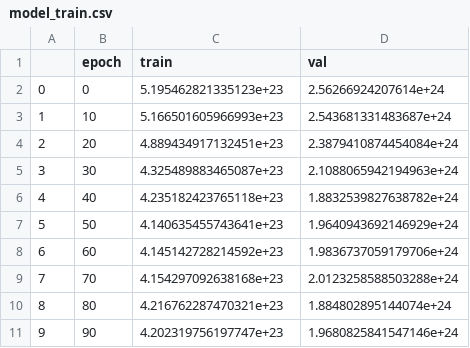
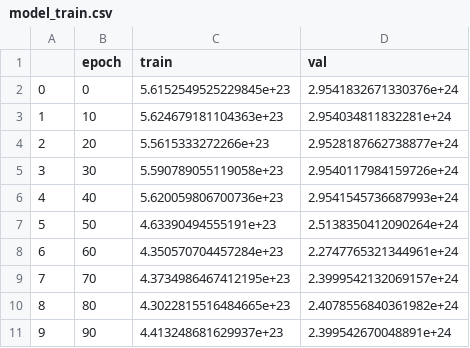
Before and after one commit to pboennig/gnns_for_gdp, a CSV file: results/model_train.csv, drawn as a sheet.

```diff
--- a/results/model_train.csv
+++ b/results/model_train.csv
@@ -1,11 +1,11 @@
 ,epoch,train,val
-0,0,5.195462821335123e+23,2.56266924207614e+24
-1,10,5.166501605966993e+23,2.543681331483687e+24
-2,20,4.889434917132451e+23,2.3879410874454084e+24
-3,30,4.325489883465087e+23,2.1088065942194963e+24
-4,40,4.235182423765118e+23,1.8832539827638782e+24
-5,50,4.140635455743641e+23,1.9640943692146929e+24
-6,60,4.145142728214592e+23,1.9836737059179706e+24
-7,70,4.154297092638168e+23,2.0123258588503288e+24
-8,80,4.216762287470321e+23,1.884802895144074e+24
-9,90,4.202319756197747e+23,1.9680825841547146e+24
+0,0,5.6152549525229845e+23,2.9541832671330376e+24
+1,10,5.624679181104363e+23,2.954034811832281e+24
+2,20,5.5615333272266e+23,2.9528187662738877e+24
+3,30,5.590789055119058e+23,2.9540117984159726e+24
+4,40,5.620059806700736e+23,2.9541545736687993e+24
+5,50,4.63390494555191e+23,2.5138350412090264e+24
+6,60,4.350570704457284e+23,2.2747765321344961e+24
+7,70,4.3734986467412195e+23,2.3999542132069157e+24
+8,80,4.3022815516484665e+23,2.4078556840361982e+24
+9,90,4.413248681629937e+23,2.399542670048891e+24
```
Also changed, not shown: results/baseline_prediction.csv, results/baseline_train.csv, 6 other files.
